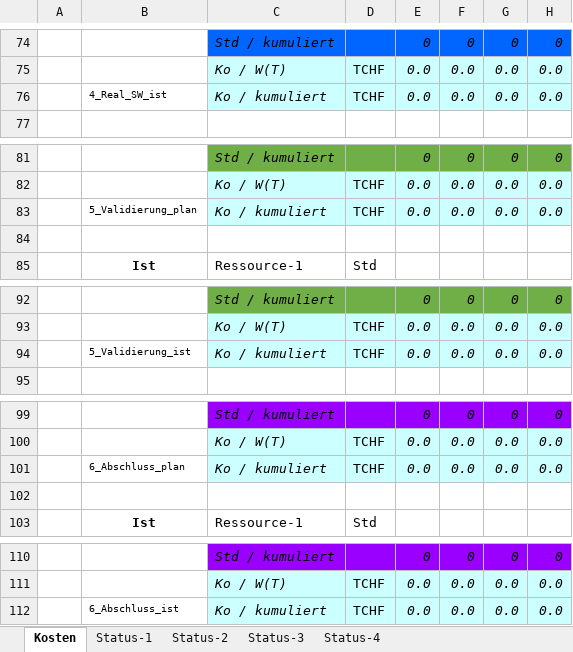
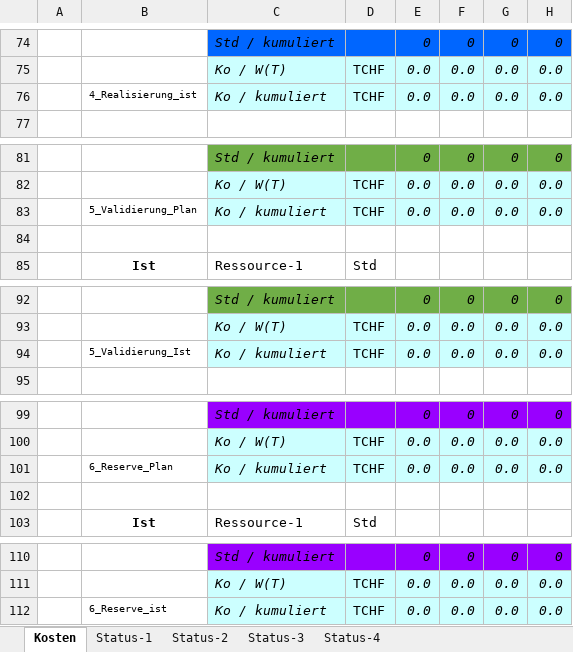
Before and after one commit to Swissmade41/EMI-Filter, an Excel workbook: Zeiterfassung/19FS_pro2E_Team_x_Personalkosten_Tracking.xlsx, sheet Kosten, drawn as a sheet; only a part is shown, gaps mark what is left out; values as stored, in another font and other column widths than the file's, no borders; the diff covers the shown part only; the diff names each change by its address in the sheet, - before the commit and + after, or states it on an @@ line.

```diff
--- a/Zeiterfassung/19FS_pro2E_Team_x_Personalkosten_Tracking.xlsx (sheet Kosten)
+++ b/Zeiterfassung/19FS_pro2E_Team_x_Personalkosten_Tracking.xlsx (sheet Kosten)
-B76: 4_Real_SW_ist
+B76: 4_Realisierung_ist
-B83: 5_Validierung_plan
+B83: 5_Validierung_Plan
-B94: 5_Validierung_ist
+B94: 5_Validierung_Ist
-B101: 6_Abschluss_plan
+B101: 6_Reserve_Plan
-B112: 6_Abschluss_ist
+B112: 6_Reserve_ist
```
Also changed, not shown: 8 edited cells elsewhere in this sheet, charts or pictures, 1 other file.
